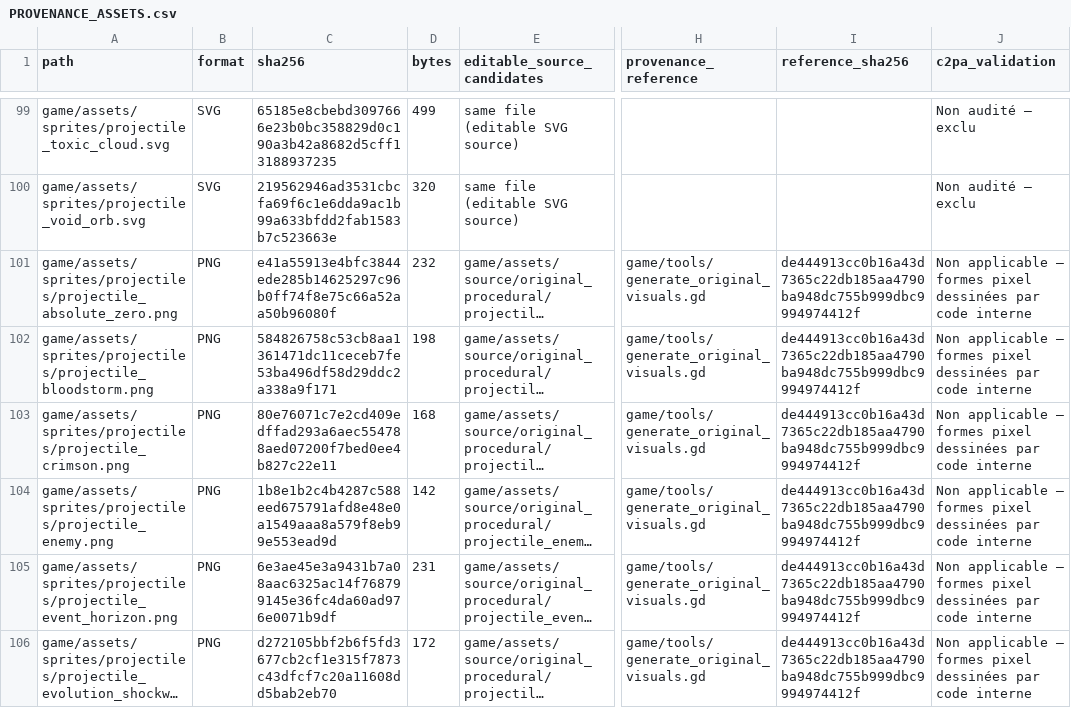
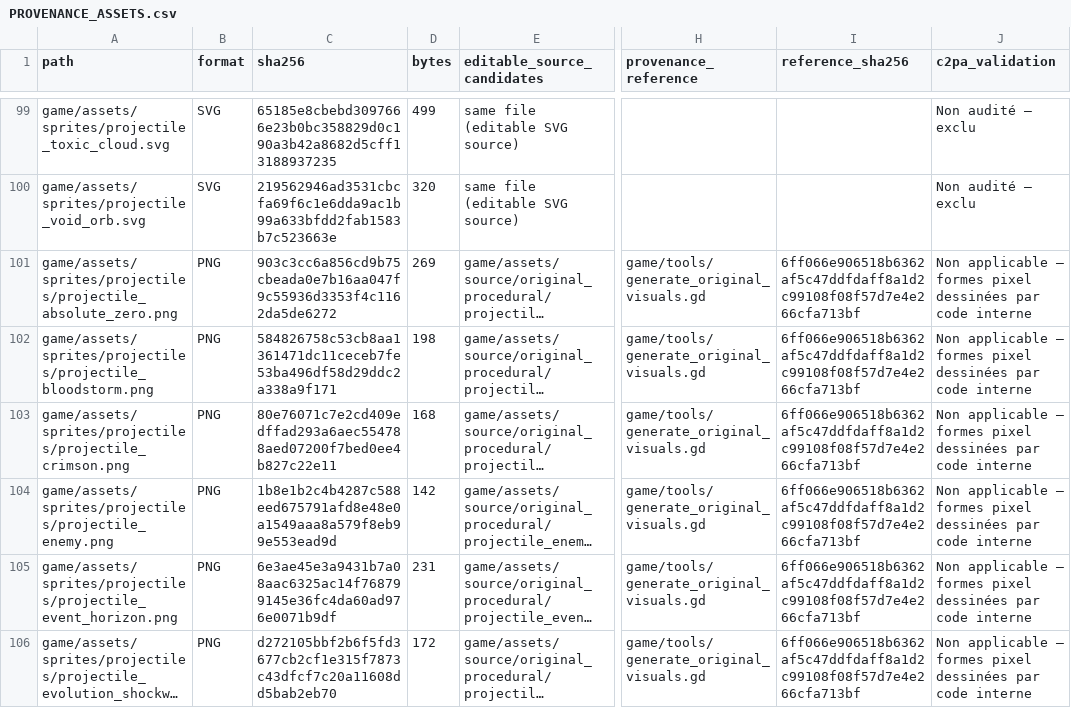
Before and after one commit to SkyDogzz/Dopamine, a CSV file: docs/art/PROVENANCE_ASSETS.csv, drawn as a sheet; only a part is shown, gaps mark what is left out; long unchanged cells end in …; the diff covers the shown part only; the diff names each change by its address in the sheet, - before the commit and + after, or states it on an @@ line.

Commit message:
fix(assets): distinguish related combat motifs

```diff
--- a/docs/art/PROVENANCE_ASSETS.csv
+++ b/docs/art/PROVENANCE_ASSETS.csv
-C101 (sha256): e41a55913e4bfc3844ede285b14625297c96b0ff74f8e75c66a52aa50b96080f
+C101 (sha256): 903c3cc6a856cd9b75cbeada0e7b16aa047f9c55936d3353f4c1162da5de6272
-D101 (bytes): 232
+D101 (bytes): 269
-I101:I106 (reference_sha256): de444913cc0b16a43d7365c22db185aa4790ba948dc755b999dbc9994974412f
+I101:I106 (reference_sha256): 6ff066e906518b6362af5c47ddfdaff8a1d2c99108f08f57d7e4e266cfa713bf
```
Also changed, not shown: 56 edited cells elsewhere in this file, 9 other files.
